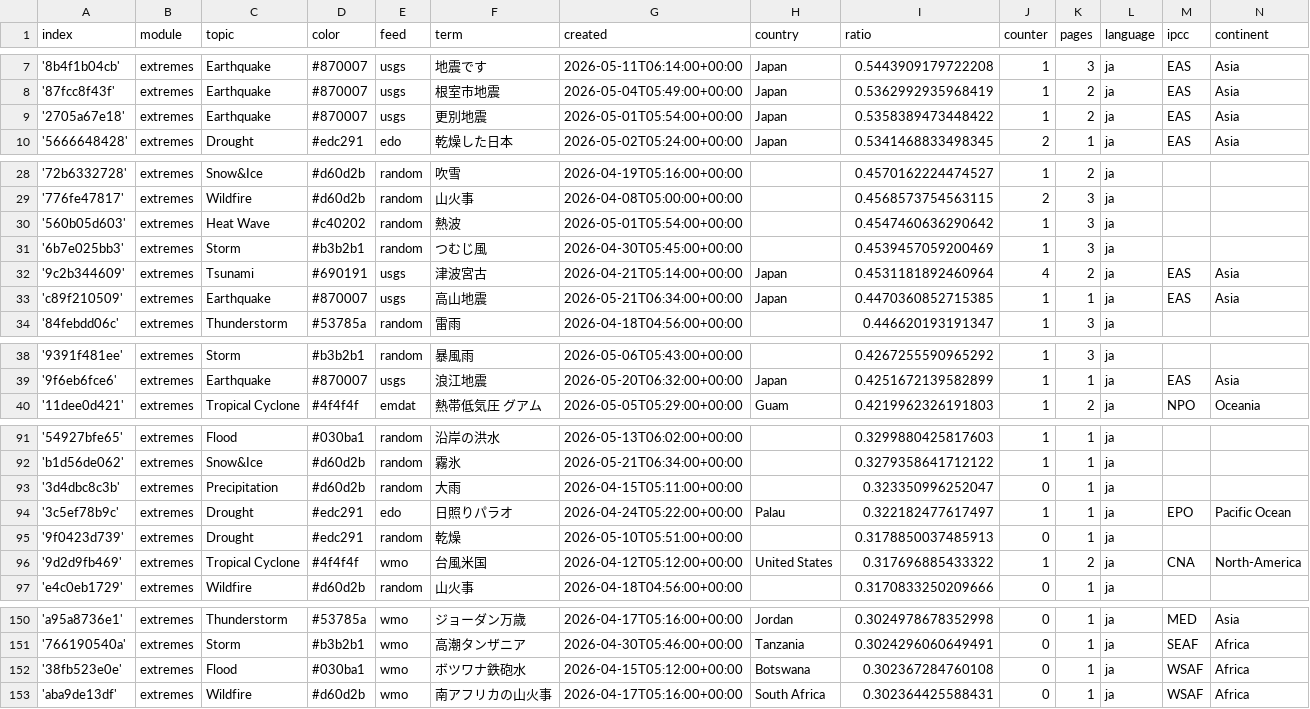
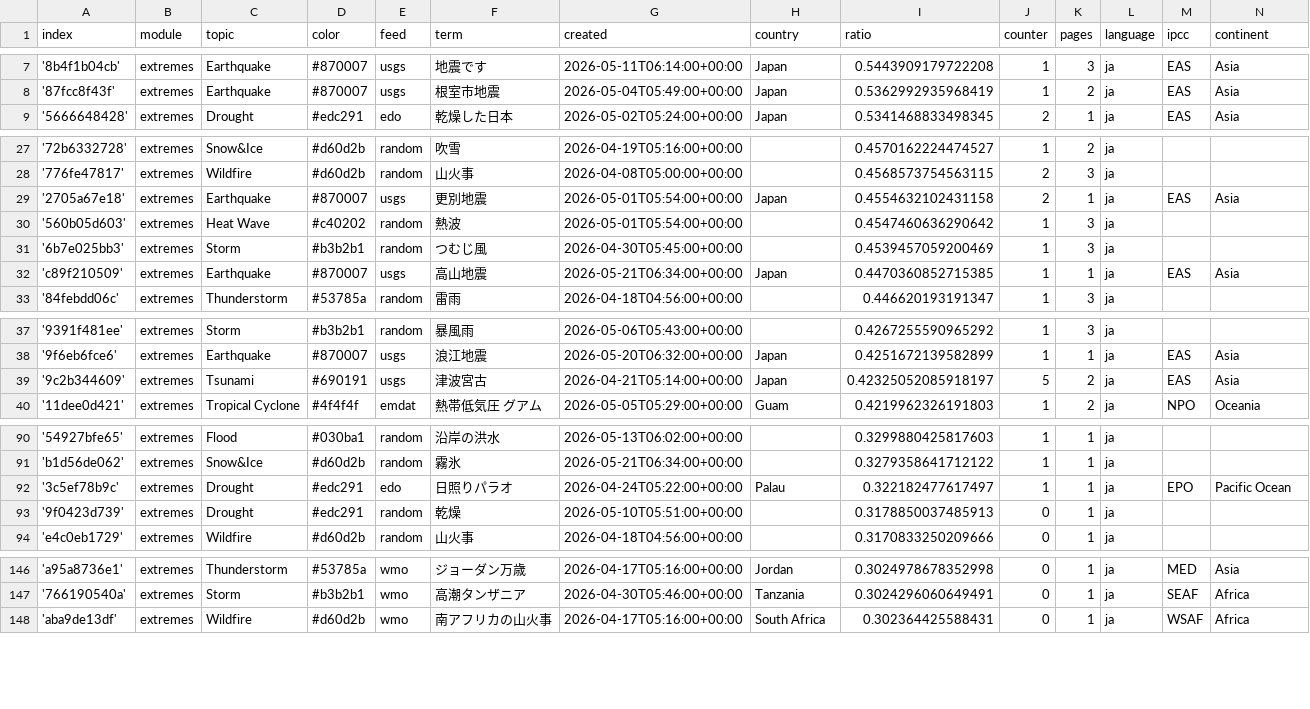
Before and after one commit to annajungfleischnews/japaneseExtremes, a CSV file: terms.csv, drawn as a sheet; only a part is shown, gaps mark what is left out; the diff covers the shown part only.

```diff
--- a/terms.csv
+++ b/terms.csv
@@ -8,3 +8,2 @@ index,module,topic,color,feed,term,created,country,ratio,counter,pages,language,
 '87fcc8f43f',extremes,Earthquake,#870007,usgs,根室市地震,2026-05-04T05:49:00+00:00,Japan,0.5362992935968419,1,2,ja,EAS,Asia
-'2705a67e18',extremes,Earthquake,#870007,usgs,更別地震,2026-05-01T05:54:00+00:00,Japan,0.5358389473448422,1,2,ja,EAS,Asia
 '5666648428',extremes,Drought,#edc291,edo,乾燥した日本,2026-05-02T05:24:00+00:00,Japan,0.5341468833498345,2,1,ja,EAS,Asia
@@ -29,5 +28,5 @@ index,module,topic,color,feed,term,created,country,ratio,counter,pages,language,
 '776fe47817',extremes,Wildfire,#d60d2b,random,山火事,2026-04-08T05:00:00+00:00,,0.4568573754563115,2,3,ja,,
+'2705a67e18',extremes,Earthquake,#870007,usgs,更別地震,2026-05-01T05:54:00+00:00,Japan,0.4554632102431158,2,1,ja,EAS,Asia
 '560b05d603',extremes,Heat Wave,#c40202,random,熱波,2026-05-01T05:54:00+00:00,,0.4547460636290642,1,3,ja,,
 '6b7e025bb3',extremes,Storm,#b3b2b1,random,つむじ風,2026-04-30T05:45:00+00:00,,0.4539457059200469,1,3,ja,,
-'9c2b344609',extremes,Tsunami,#690191,usgs,津波宮古,2026-04-21T05:14:00+00:00,Japan,0.4531181892460964,4,2,ja,EAS,Asia
 'c89f210509',extremes,Earthquake,#870007,usgs,高山地震,2026-05-21T06:34:00+00:00,Japan,0.4470360852715385,1,1,ja,EAS,Asia
@@ -39,2 +38,3 @@ index,module,topic,color,feed,term,created,country,ratio,counter,pages,language,
 '9f6eb6fce6',extremes,Earthquake,#870007,usgs,浪江地震,2026-05-20T06:32:00+00:00,Japan,0.4251672139582899,1,1,ja,EAS,Asia
+'9c2b344609',extremes,Tsunami,#690191,usgs,津波宮古,2026-04-21T05:14:00+00:00,Japan,0.42325052085918197,5,2,ja,EAS,Asia
 '11dee0d421',extremes,Tropical Cyclone,#4f4f4f,emdat,熱帯低気圧 グアム,2026-05-05T05:29:00+00:00,Guam,0.4219962326191803,1,2,ja,NPO,Oceania
@@ -92,6 +91,4 @@ index,module,topic,color,feed,term,created,country,ratio,counter,pages,language,
 'b1d56de062',extremes,Snow&Ice,#d60d2b,random,霧氷,2026-05-21T06:34:00+00:00,,0.3279358641712122,1,1,ja,,
-'3d4dbc8c3b',extremes,Precipitation,#d60d2b,random,大雨,2026-04-15T05:11:00+00:00,,0.323350996252047,0,1,ja,,
 '3c5ef78b9c',extremes,Drought,#edc291,edo,日照りパラオ,2026-04-24T05:22:00+00:00,Palau,0.322182477617497,1,1,ja,EPO,Pacific Ocean
 '9f0423d739',extremes,Drought,#edc291,random,乾燥,2026-05-10T05:51:00+00:00,,0.3178850037485913,0,1,ja,,
-'9d2d9fb469',extremes,Tropical Cyclone,#4f4f4f,wmo,台風米国,2026-04-12T05:12:00+00:00,United States,0.317696885433322,1,2,ja,CNA,North-America
 'e4c0eb1729',extremes,Wildfire,#d60d2b,random,山火事,2026-04-18T04:56:00+00:00,,0.3170833250209666,0,1,ja,,
@@ -151,3 +147,2 @@ index,module,topic,color,feed,term,created,country,ratio,counter,pages,language,
 '766190540a',extremes,Storm,#b3b2b1,wmo,高潮タンザニア,2026-04-30T05:46:00+00:00,Tanzania,0.3024296060649491,0,1,ja,SEAF,Africa
-'38fb523e0e',extremes,Flood,#030ba1,wmo,ボツワナ鉄砲水,2026-04-15T05:12:00+00:00,Botswana,0.302367284760108,0,1,ja,WSAF,Africa
 'aba9de13df',extremes,Wildfire,#d60d2b,wmo,南アフリカの山火事,2026-04-17T05:16:00+00:00,South Africa,0.302364425588431,0,1,ja,WSAF,Africa
```
Also changed, not shown: 5 removed rows elsewhere in this file, 1 other file.
